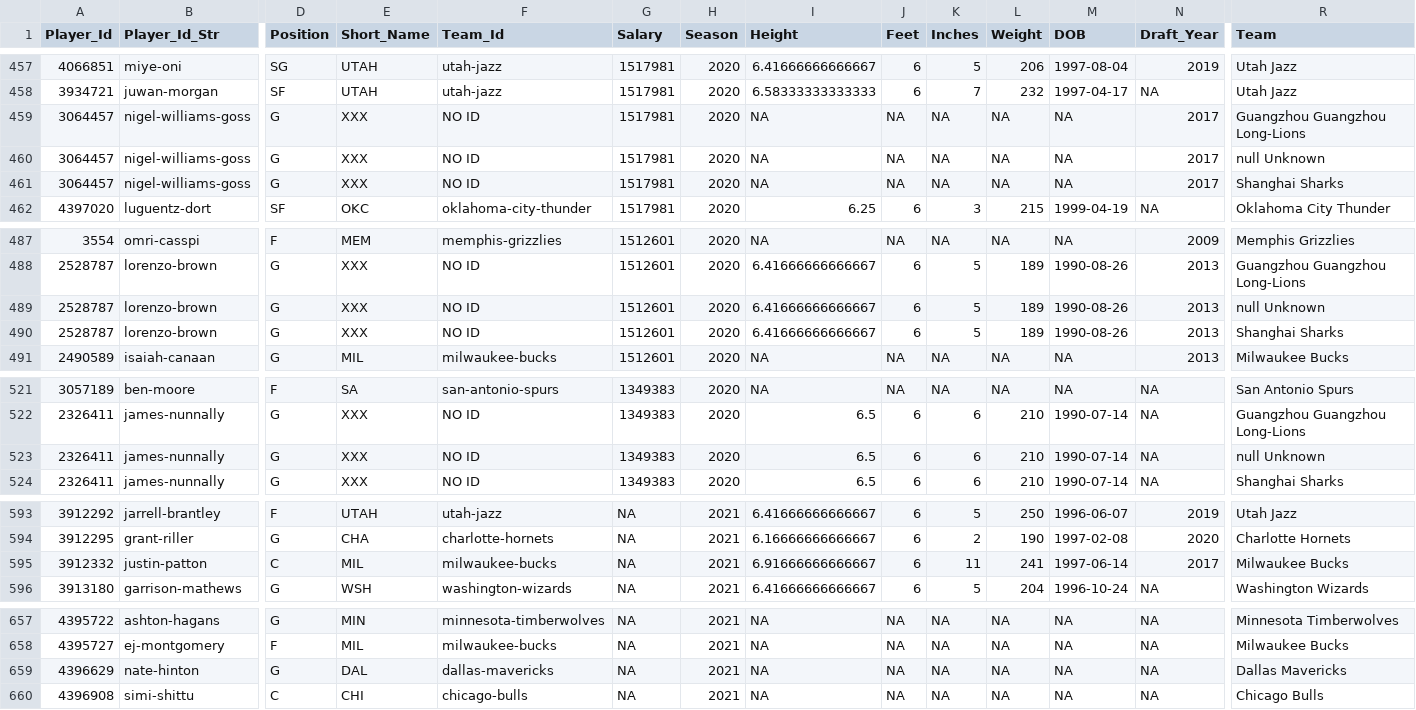
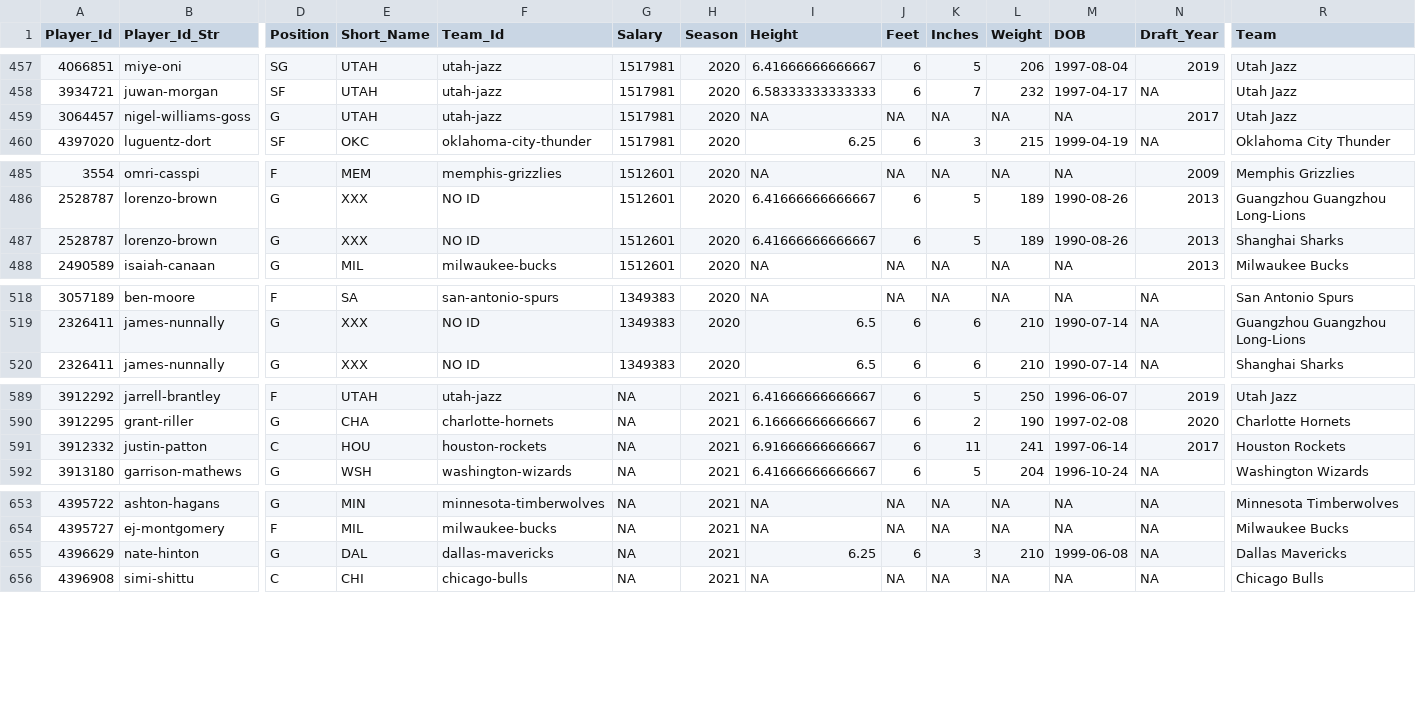
Before and after one commit to MattC137/Open_Data, a CSV file: Data/Sports/NBA/NBA_2021_Players.csv, drawn as a sheet; only a part is shown, gaps mark what is left out; removed rows and columns are numbered as before the commit, all else as after; rows hold the shown columns only; the diff names each change by its address in the sheet, - before the commit and + after, or states it on an @@ line.

```diff
--- a/Data/Sports/NBA/NBA_2021_Players.csv
+++ b/Data/Sports/NBA/NBA_2021_Players.csv
-row 459: 3064457 | nigel-williams-goss | G | XXX | NO ID | 1517981 | 2020 | NA | NA | NA | NA | NA | 2017 | Guangzhou Guangzhou Long-Lions
-row 460: 3064457 | nigel-williams-goss | G | XXX | NO ID | 1517981 | 2020 | NA | NA | NA | NA | NA | 2017 | null Unknown
-E459 (Short_Name): XXX
+E459 (Short_Name): UTAH
-F459 (Team_Id): NO ID
+F459 (Team_Id): utah-jazz
-R459 (Team): Shanghai Sharks
+R459 (Team): Utah Jazz
-row 489: 2528787 | lorenzo-brown | G | XXX | NO ID | 1512601 | 2020 | 6.41666666666667 | 6 | 5 | 189 | 1990-08-26 | 2013 | null Unknown
-row 523: 2326411 | james-nunnally | G | XXX | NO ID | 1349383 | 2020 | 6.5 | 6 | 6 | 210 | 1990-07-14 | NA | null Unknown
-E591 (Short_Name): MIL
+E591 (Short_Name): HOU
-F591 (Team_Id): milwaukee-bucks
+F591 (Team_Id): houston-rockets
-R591 (Team): Milwaukee Bucks
+R591 (Team): Houston Rockets
-I655 (Height): NA
+I655 (Height): 6.25
-J655 (Feet): NA
+J655 (Feet): 6
-K655 (Inches): NA
+K655 (Inches): 3
-L655 (Weight): NA
+L655 (Weight): 210
-M655 (DOB): NA
+M655 (DOB): 1999-06-08
```
Also changed, not shown: Data/Sports/NBA/NBA_2021_Games.csv, Data/Sports/NBA/NBA_2021_Line_Log.csv, 2 other files.
